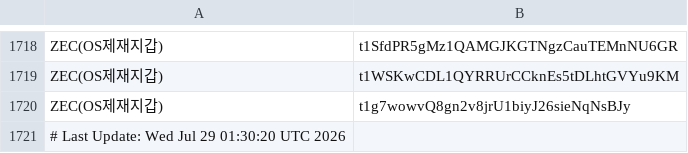
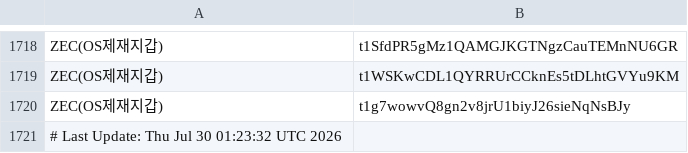
Before and after one commit to kuyongjin/blacklist-wallet-daily-check, a CSV file: opensanctions_addresses.csv, drawn as a sheet; only a part is shown, gaps mark what is left out.

```diff
--- a/opensanctions_addresses.csv
+++ b/opensanctions_addresses.csv
@@ -1720,2 +1720,2 @@ ZEC(OS제재지갑),t1WSKwCDL1QYRRUrCCknEs5tDLhtGVYu9KM
 ZEC(OS제재지갑),t1g7wowvQ8gn2v8jrU1biyJ26sieNqNsBJy
-# Last Update: Wed Jul 29 01:30:20 UTC 2026
+# Last Update: Thu Jul 30 01:23:32 UTC 2026
```
Also changed, not shown: ofac_sanctioned_addresses.csv.
